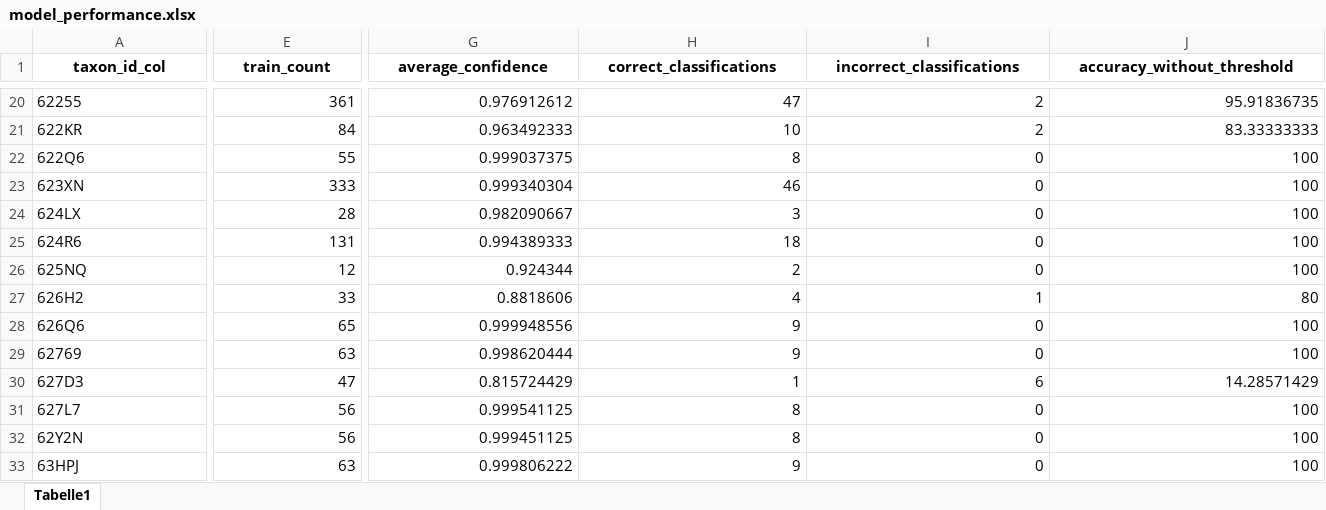
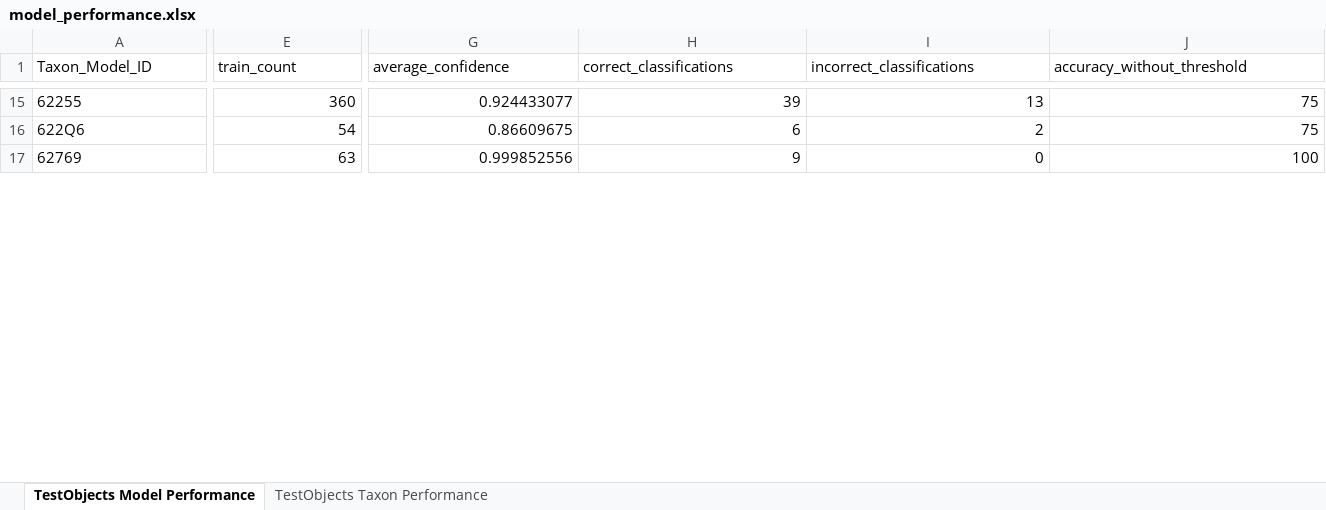
Before and after one commit to PhilMeyer1/integrated-arthropod-monitoring-pipeline, an Excel workbook: analysis/data/raw/publication_data/model_performance.xlsx, sheet TestObjects Model Performance, drawn as a sheet; only a part is shown, gaps mark what is left out; values as stored, in another font and other column widths than the file's, no borders; removed rows and columns are numbered as before the commit, all else as after; rows hold the shown columns only; the diff covers the shown part only; the diff names each change by its address in the sheet, - before the commit and + after, or states it on an @@ line.

```diff
--- a/analysis/data/raw/publication_data/model_performance.xlsx (sheet TestObjects Model Performance)
+++ b/analysis/data/raw/publication_data/model_performance.xlsx (sheet TestObjects Model Performance)
-sheet tab: Tabelle1
+sheet tab: TestObjects Model Performance
+sheet tab: TestObjects Taxon Performance
-A1: taxon_id_col
+A1: Taxon_Model_ID
@@ A1:J1 bold: on → off, alignment: center → left @@
-E15 (train_count): 361
+E15 (train_count): 360
-G15 (average_confidence): 0.976912612
+G15 (average_confidence): 0.924433077
-H15 (correct_classifications): 47
+H15 (correct_classifications): 39
-I15 (incorrect_classifications): 2
+I15 (incorrect_classifications): 13
-J15 (accuracy_without_threshold): 95.91836735
+J15 (accuracy_without_threshold): 75
-row 21: 622KR | 84 | 0.963492333 | 10 | 2 | 83.33333333
-E16 (train_count): 55
+E16 (train_count): 54
-G16 (average_confidence): 0.999037375
+G16 (average_confidence): 0.86609675
-H16 (correct_classifications): 8
+H16 (correct_classifications): 6
-I16 (incorrect_classifications): 0
+I16 (incorrect_classifications): 2
-J16 (accuracy_without_threshold): 100
+J16 (accuracy_without_threshold): 75
-row 23: 623XN | 333 | 0.999340304 | 46 | 0 | 100
-row 24: 624LX | 28 | 0.982090667 | 3 | 0 | 100
-row 25: 624R6 | 131 | 0.994389333 | 18 | 0 | 100
-row 26: 625NQ | 12 | 0.924344 | 2 | 0 | 100
-row 27: 626H2 | 33 | 0.8818606 | 4 | 1 | 80
-row 28: 626Q6 | 65 | 0.999948556 | 9 | 0 | 100
-G17 (average_confidence): 0.998620444
+G17 (average_confidence): 0.999852556
-row 30: 627D3 | 47 | 0.815724429 | 1 | 6 | 14.28571429
-row 31: 627L7 | 56 | 0.999541125 | 8 | 0 | 100
-row 32: 62Y2N | 56 | 0.999451125 | 8 | 0 | 100
-row 33: 63HPJ | 63 | 0.999806222 | 9 | 0 | 100
```
Also changed, not shown: 1 added row, 59 removed rows, 278 edited cells and cell formats elsewhere in this sheet, analysis/data/raw/publication_data/biomass_data.xlsx, 23 other files.
